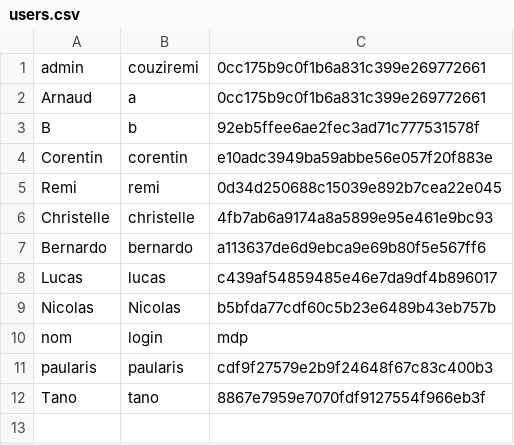
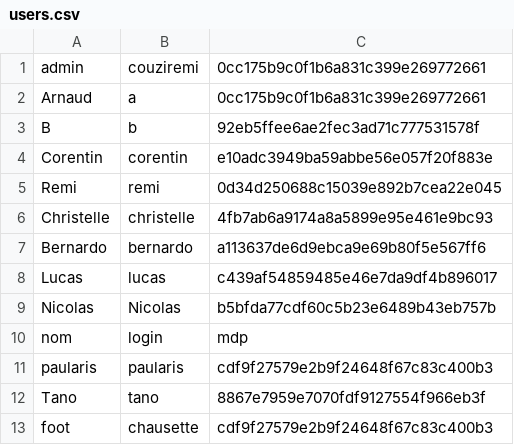
Before and after one commit to blj64/DEVWEB_ING1, a CSV file: data/users.csv, drawn as a sheet.

```diff
--- a/data/users.csv
+++ b/data/users.csv
@@ -12 +12,2 @@ paularis;paularis;cdf9f27579e2b9f24648f67c83c400b3
 Tano;tano;8867e7959e7070fdf9127554f966eb3f
+foot;chausette;cdf9f27579e2b9f24648f67c83c400b3
```
Also changed, not shown: 1 other file.
